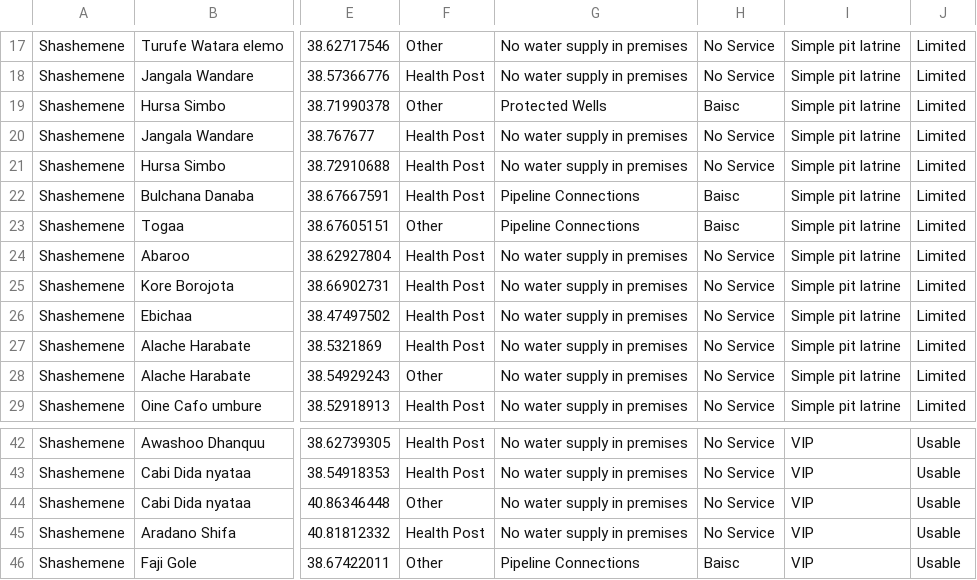
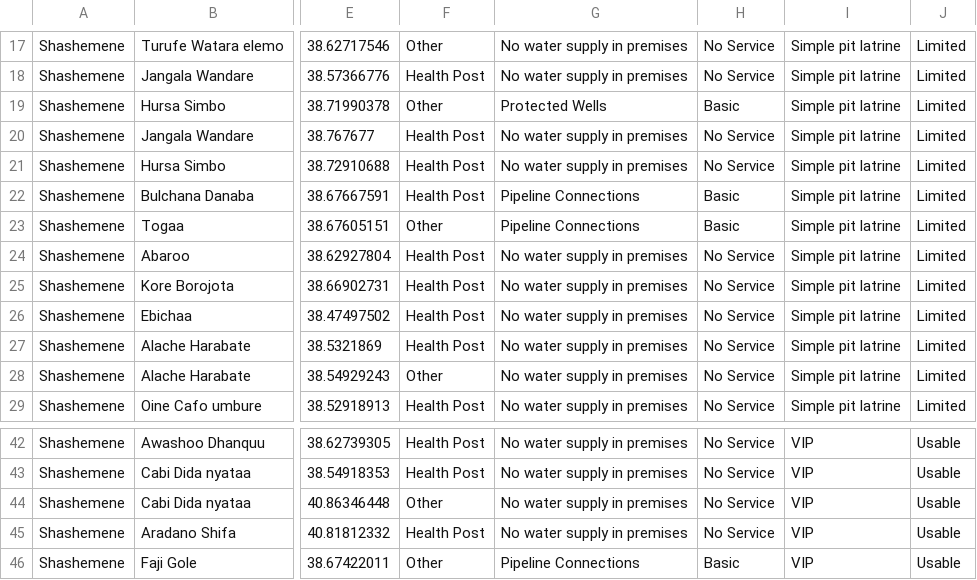
Before and after one commit to akvo/wai-wash-mis, a CSV file: ethiopia/transformer/eth_health_data.csv, drawn as a sheet; only a part is shown, gaps mark what is left out; the diff names each change by its address in the sheet, - before the commit and + after, or states it on an @@ line.

Commit message:
[#23] Add missing hygiene chart on household data

```diff
--- a/ethiopia/transformer/eth_health_data.csv
+++ b/ethiopia/transformer/eth_health_data.csv
-H19: Baisc
+H19: Basic
-H22:H23: Baisc
+H22:H23: Basic
-H46: Baisc
+H46: Basic
```
Also changed, not shown: 8 other files.
